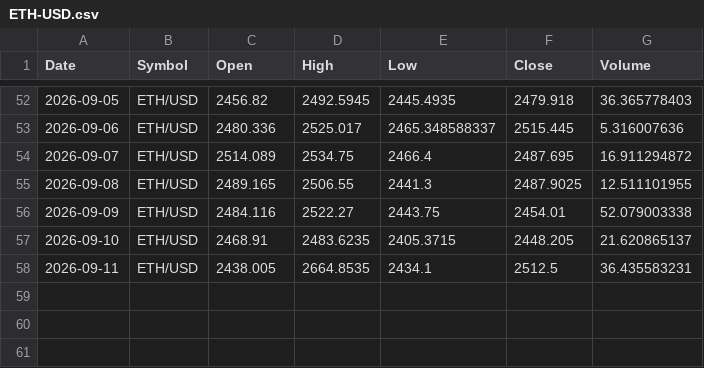
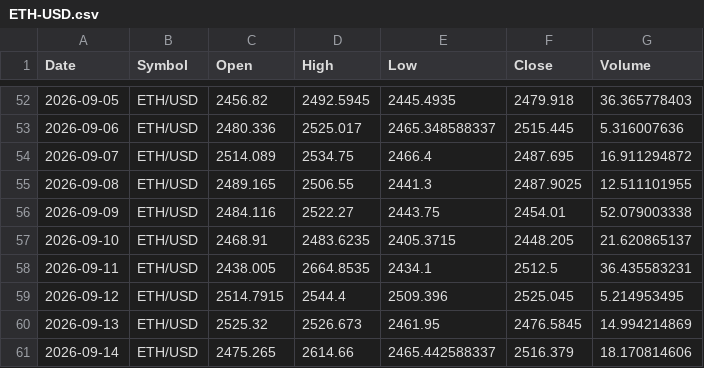
Before and after one commit to x1lde/SeerX, a CSV file: data/crypto/ETH-USD.csv, drawn as a sheet; only a part is shown, gaps mark what is left out; the diff names each change by its address in the sheet, - before the commit and + after, or states it on an @@ line.

```diff
--- a/data/crypto/ETH-USD.csv
+++ b/data/crypto/ETH-USD.csv
+row 59: 2026-09-12 | ETH/USD | 2514.7915 | 2544.4 | 2509.396 | 2525.045 | 5.214953495
+row 60: 2026-09-13 | ETH/USD | 2525.32 | 2526.673 | 2461.95 | 2476.5845 | 14.994214869
+row 61: 2026-09-14 | ETH/USD | 2475.265 | 2614.66 | 2465.442588337 | 2516.379 | 18.170814606
```
Also changed, not shown: data/crypto/BTC-USD.csv, data/crypto/LTC-USD.csv, 5 other files.
